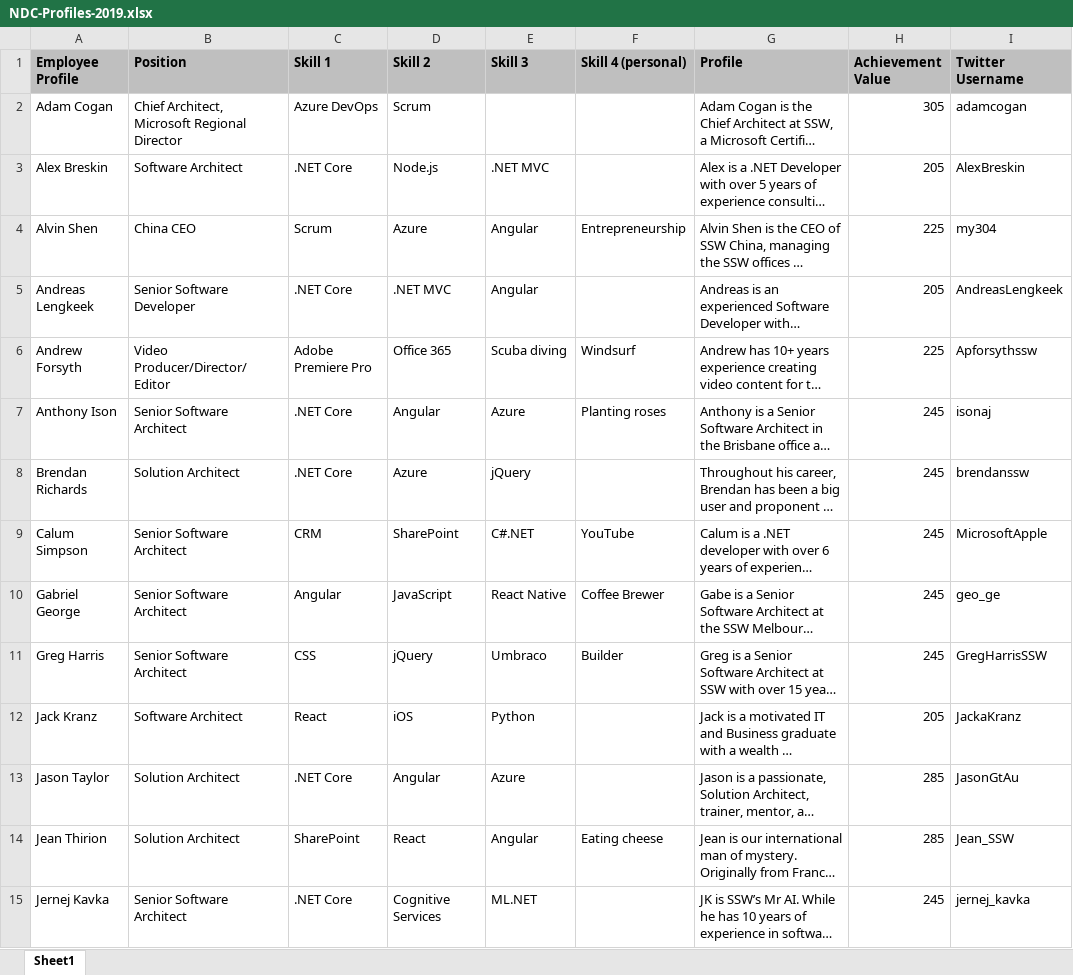
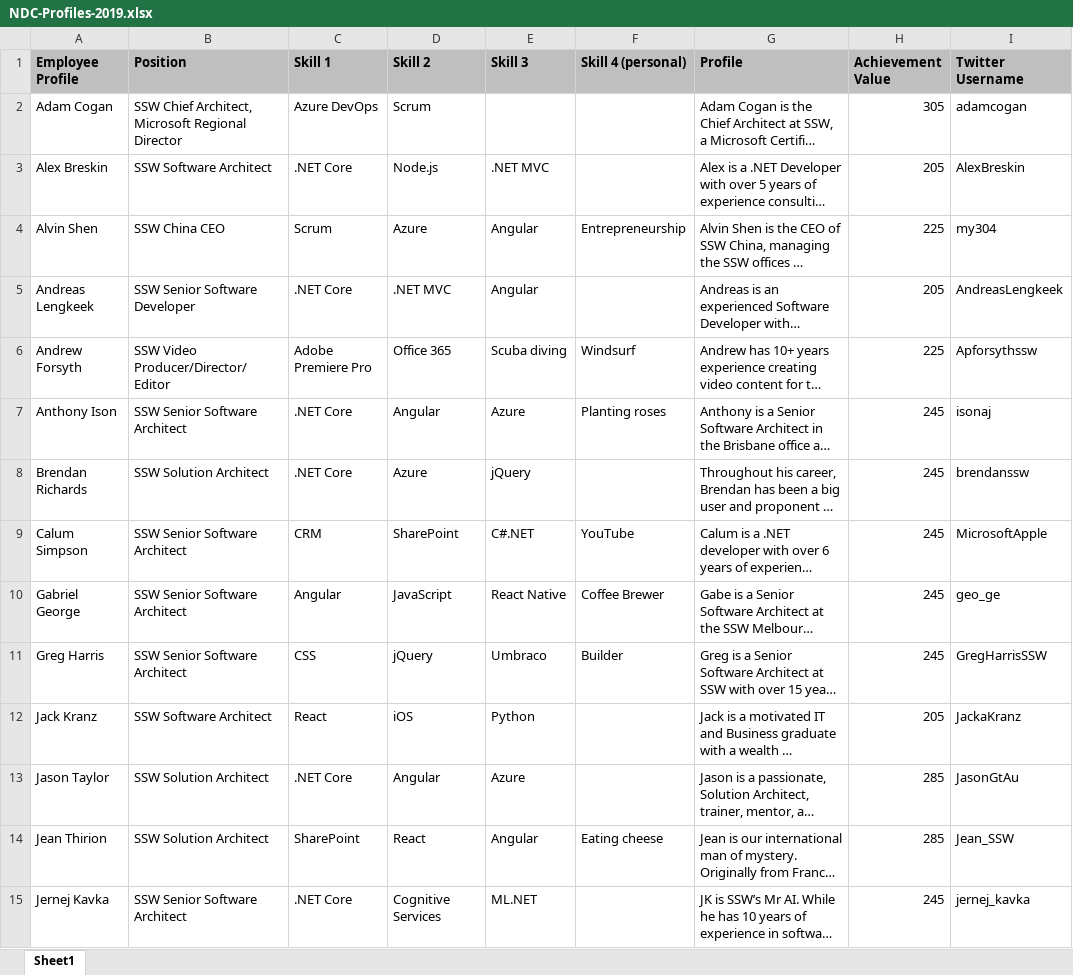
Before and after one commit to SSWConsulting/SSW.Rewards.Mobile, an Excel workbook: SeedData/profiles/NDC-Profiles-2019.xlsx, sheet Sheet1, drawn as a sheet; only a part is shown; long unchanged cells end in …; values as stored, in another font and other column widths than the file's, no borders; the diff covers the shown part only; the diff names each change by its address in the sheet, - before the commit and + after, or states it on an @@ line.

Commit message:
Updated seed data for superpowers tours

```diff
--- a/SeedData/profiles/NDC-Profiles-2019.xlsx (sheet Sheet1)
+++ b/SeedData/profiles/NDC-Profiles-2019.xlsx (sheet Sheet1)
-B2 (Position): Chief Architect,…
+B2 (Position): SSW Chief Architect,…
-B3 (Position): Software Architect
+B3 (Position): SSW Software Architect
-B4 (Position): China CEO
+B4 (Position): SSW China CEO
-B5 (Position): Senior Software Developer
+B5 (Position): SSW Senior Software Developer
-B6 (Position): Video Producer/Director/Editor
+B6 (Position): SSW Video Producer/Director/Editor
-B7 (Position): Senior Software Architect
+B7 (Position): SSW Senior Software Architect
-B8 (Position): Solution Architect
+B8 (Position): SSW Solution Architect
-B9:B11 (Position): Senior Software Architect
+B9:B11 (Position): SSW Senior Software Architect
-B12 (Position): Software Architect
+B12 (Position): SSW Software Architect
-B13:B14 (Position): Solution Architect
+B13:B14 (Position): SSW Solution Architect
-B15 (Position): Senior Software Architect
+B15 (Position): SSW Senior Software Architect
```
Also changed, not shown: 2 added rows and 13 edited cells elsewhere in this sheet, 1 other file.
